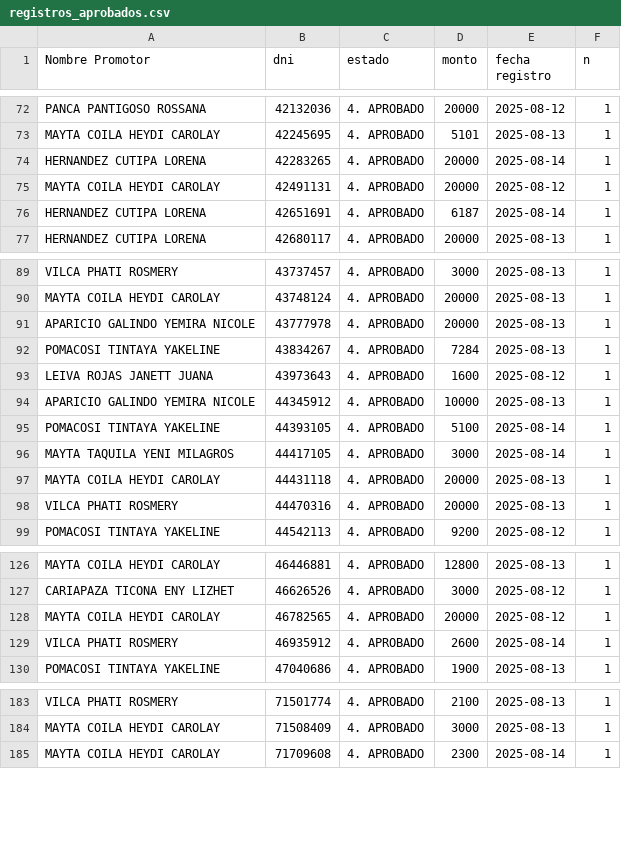
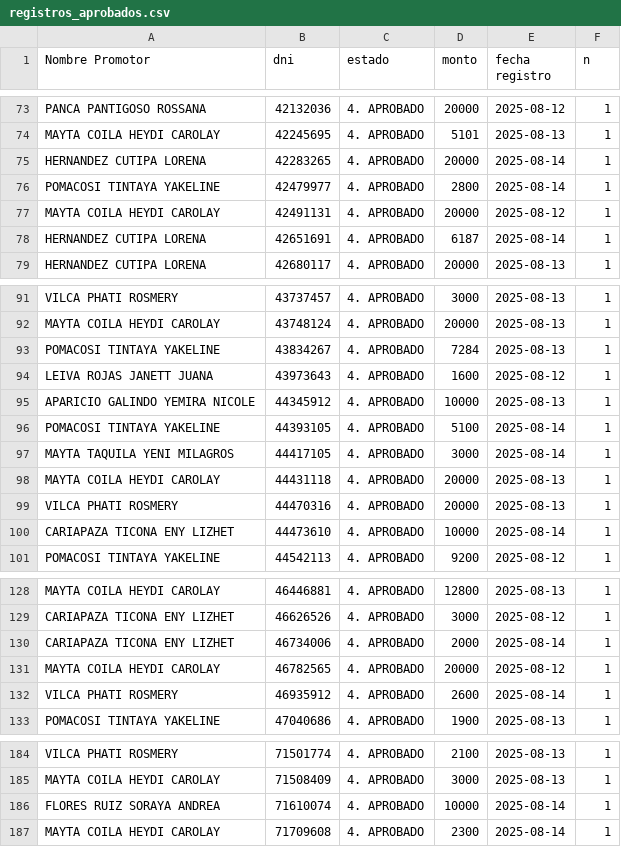
Before and after one commit to WFLAR0/reporte_online_s_bi, a CSV file: registros_aprobados.csv, drawn as a sheet; only a part is shown, gaps mark what is left out; the diff covers the shown part only.

Commit message:
Actualización de registros_aprobados.csv

```diff
--- a/registros_aprobados.csv
+++ b/registros_aprobados.csv
@@ -74,2 +75,3 @@ MAYTA COILA HEYDI CAROLAY;42245695;4. APROBADO;5101;2025-08-13;1
 HERNANDEZ CUTIPA LORENA;42283265;4. APROBADO;20000;2025-08-14;1
+POMACOSI TINTAYA YAKELINE;42479977;4. APROBADO;2800;2025-08-14;1
 MAYTA COILA HEYDI CAROLAY;42491131;4. APROBADO;20000;2025-08-12;1
@@ -90,3 +92,2 @@ VILCA PHATI ROSMERY;43737457;4. APROBADO;3000;2025-08-13;1
 MAYTA COILA HEYDI CAROLAY;43748124;4. APROBADO;20000;2025-08-13;1
-APARICIO GALINDO YEMIRA NICOLE;43777978;4. APROBADO;20000;2025-08-13;1
 POMACOSI TINTAYA YAKELINE;43834267;4. APROBADO;7284;2025-08-13;1
@@ -98,2 +99,3 @@ MAYTA COILA HEYDI CAROLAY;44431118;4. APROBADO;20000;2025-08-13;1
 VILCA PHATI ROSMERY;44470316;4. APROBADO;20000;2025-08-13;1
+CARIAPAZA TICONA ENY LIZHET;44473610;4. APROBADO;10000;2025-08-14;1
 POMACOSI TINTAYA YAKELINE;44542113;4. APROBADO;9200;2025-08-12;1
@@ -127,2 +129,3 @@ MAYTA COILA HEYDI CAROLAY;46446881;4. APROBADO;12800;2025-08-13;1
 CARIAPAZA TICONA ENY LIZHET;46626526;4. APROBADO;3000;2025-08-12;1
+CARIAPAZA TICONA ENY LIZHET;46734006;4. APROBADO;2000;2025-08-14;1
 MAYTA COILA HEYDI CAROLAY;46782565;4. APROBADO;20000;2025-08-12;1
@@ -184,2 +185,3 @@ VILCA PHATI ROSMERY;71501774;4. APROBADO;2100;2025-08-13;1
 MAYTA COILA HEYDI CAROLAY;71508409;4. APROBADO;3000;2025-08-13;1
+FLORES RUIZ SORAYA ANDREA;71610074;4. APROBADO;10000;2025-08-14;1
 MAYTA COILA HEYDI CAROLAY;71709608;4. APROBADO;2300;2025-08-14;1
```
Also changed, not shown: 3 added rows and 5 removed rows elsewhere in this file.
